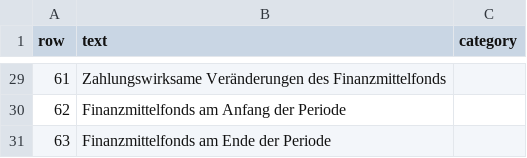
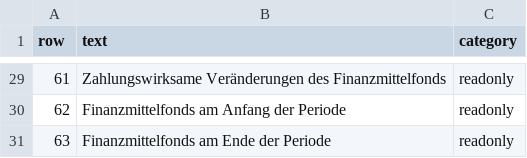
Before and after one commit to Schnoebel1/UnternehmensplanungAgent, a CSV file: config/cfr2_accounts.csv, drawn as a sheet; only a part is shown, gaps mark what is left out; the diff covers the shown part only.

```diff
--- a/config/cfr2_accounts.csv
+++ b/config/cfr2_accounts.csv
@@ -29,3 +29,3 @@ row,text,category
-61,Zahlungswirksame Veränderungen des Finanzmittelfonds,
-62,Finanzmittelfonds am Anfang der Periode,
-63,Finanzmittelfonds am Ende der Periode,
+61,Zahlungswirksame Veränderungen des Finanzmittelfonds,readonly
+62,Finanzmittelfonds am Anfang der Periode,readonly
+63,Finanzmittelfonds am Ende der Periode,readonly
```
Also changed, not shown: 14 edited cells elsewhere in this file, 18 other files.
